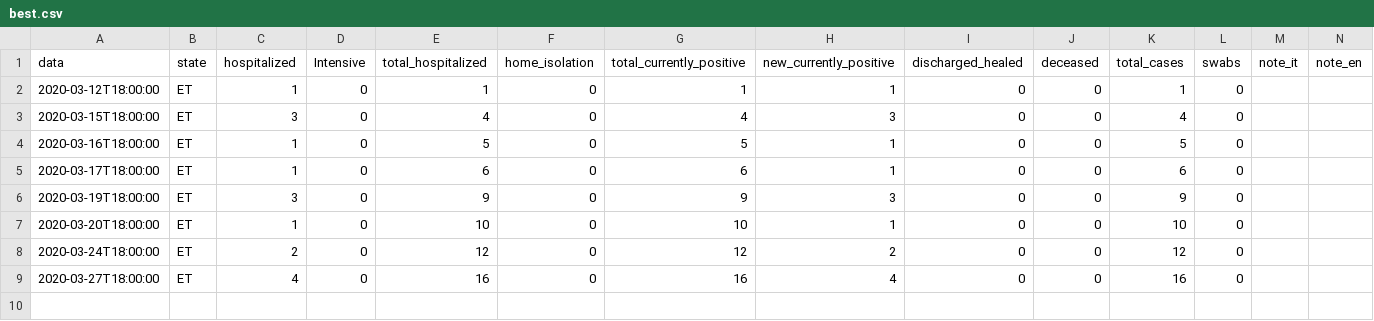
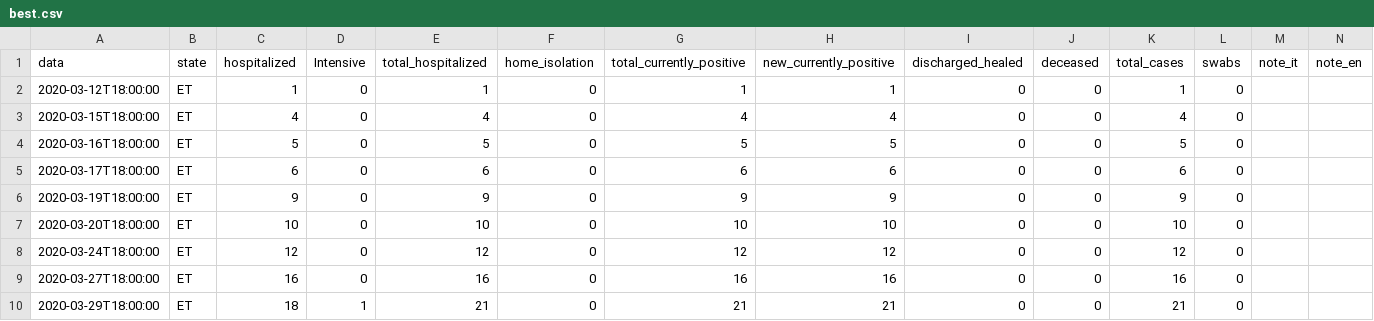
Before and after one commit to gelanabdi/galo, a CSV file: best.csv, drawn as a sheet.

Commit message:
Add files via upload

```diff
--- a/best.csv
+++ b/best.csv
@@ -2,8 +2,9 @@ data,state,hospitalized,Intensive,total_hospitalized,home_isolation,total_curren
 2020-03-12T18:00:00,ET,1,0,1,0,1,1,0,0,1,0,,
-2020-03-15T18:00:00,ET,3,0,4,0,4,3,0,0,4,0,,
-2020-03-16T18:00:00,ET,1,0,5,0,5,1,0,0,5,0,,
-2020-03-17T18:00:00,ET,1,0,6,0,6,1,0,0,6,0,,
-2020-03-19T18:00:00,ET,3,0,9,0,9,3,0,0,9,0,,
-2020-03-20T18:00:00,ET,1,0,10,0,10,1,0,0,10,0,,
-2020-03-24T18:00:00,ET,2,0,12,0,12,2,0,0,12,0,,
-2020-03-27T18:00:00,ET,4,0,16,0,16,4,0,0,16,0,,
+2020-03-15T18:00:00,ET,4,0,4,0,4,4,0,0,4,0,,
+2020-03-16T18:00:00,ET,5,0,5,0,5,5,0,0,5,0,,
+2020-03-17T18:00:00,ET,6,0,6,0,6,6,0,0,6,0,,
+2020-03-19T18:00:00,ET,9,0,9,0,9,9,0,0,9,0,,
+2020-03-20T18:00:00,ET,10,0,10,0,10,10,0,0,10,0,,
+2020-03-24T18:00:00,ET,12,0,12,0,12,12,0,0,12,0,,
+2020-03-27T18:00:00,ET,16,0,16,0,16,16,0,0,16,0,,
+2020-03-29T18:00:00,ET,18,1,21,0,21,21,0,0,21,0,,
```
